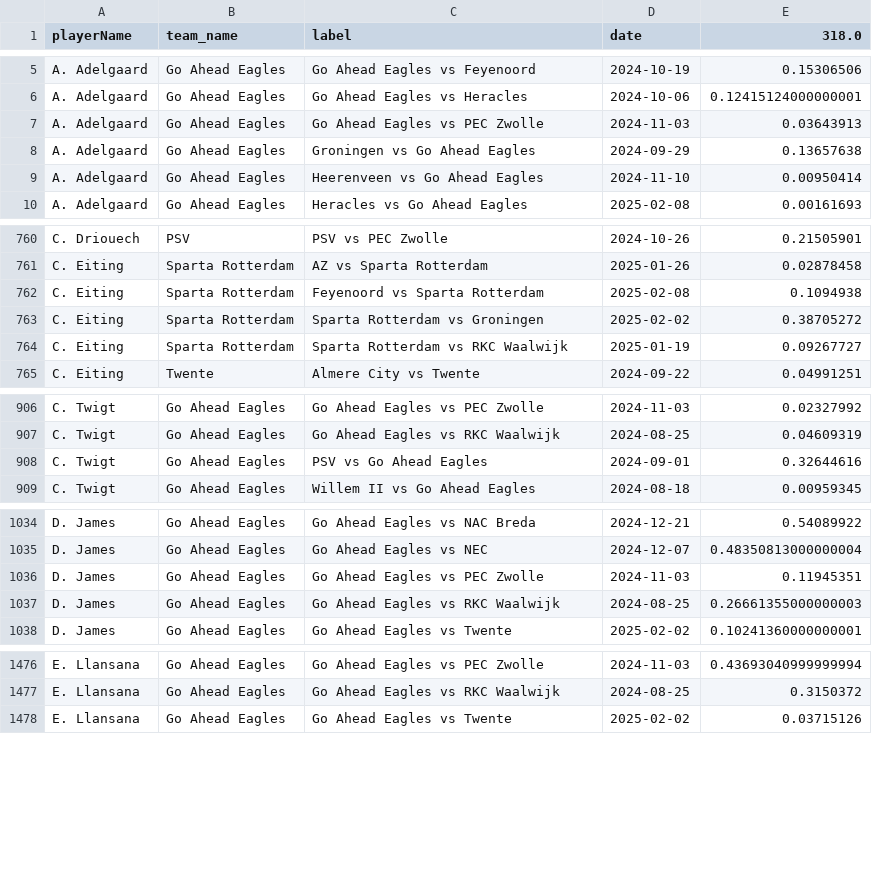
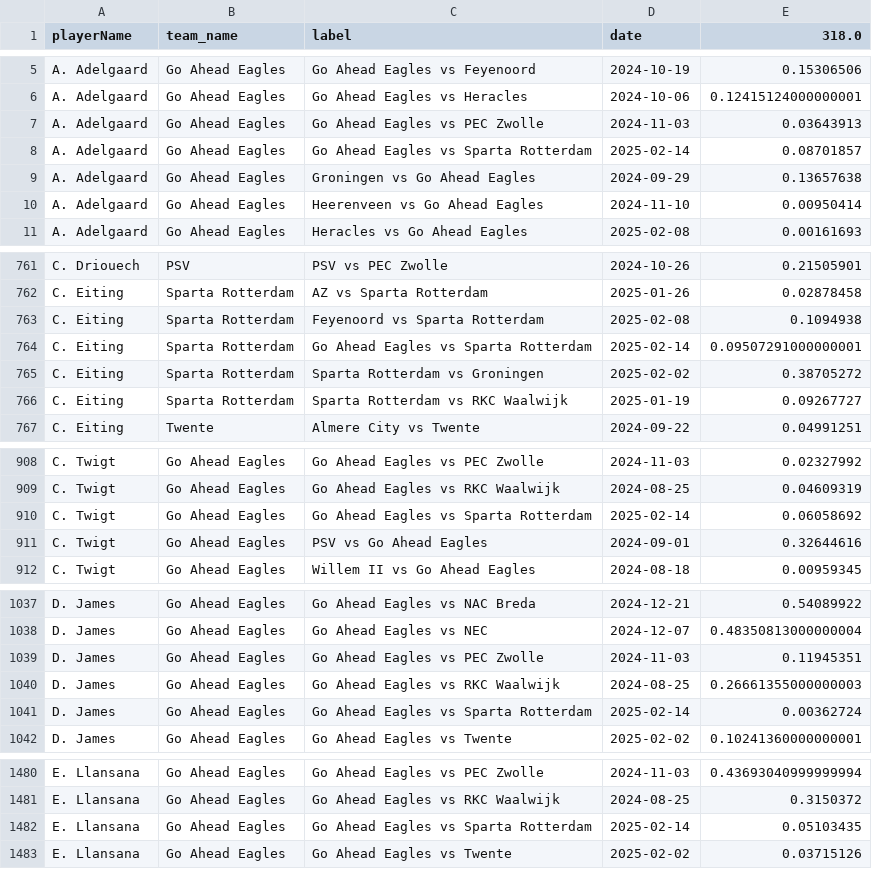
Before and after one commit to AC-Horsens/AC-Horsens-scouting, a CSV file: NLD_Eredivisie_2024_2025/xA_all NLD_Eredivisie_2024_2025.csv, drawn as a sheet; only a part is shown, gaps mark what is left out; the diff covers the shown part only; the diff names each change by its address in the sheet, - before the commit and + after, or states it on an @@ line.

```diff
--- a/NLD_Eredivisie_2024_2025/xA_all NLD_Eredivisie_2024_2025.csv
+++ b/NLD_Eredivisie_2024_2025/xA_all NLD_Eredivisie_2024_2025.csv
+row 8: A. Adelgaard | Go Ahead Eagles | Go Ahead Eagles vs Sparta Rotterdam | 2025-02-14 | 0.08701857
+row 764: C. Eiting | Sparta Rotterdam | Go Ahead Eagles vs Sparta Rotterdam | 2025-02-14 | 0.09507291000000001
+row 910: C. Twigt | Go Ahead Eagles | Go Ahead Eagles vs Sparta Rotterdam | 2025-02-14 | 0.06058692
+row 1041: D. James | Go Ahead Eagles | Go Ahead Eagles vs Sparta Rotterdam | 2025-02-14 | 0.00362724
+row 1482: E. Llansana | Go Ahead Eagles | Go Ahead Eagles vs Sparta Rotterdam | 2025-02-14 | 0.05103435
```
Also changed, not shown: 27 added rows elsewhere in this file, NLD_Eredivisie_2024_2025/pv_all NLD_Eredivisie_2024_2025.csv, NLD_Eredivisie_2024_2025/xg_all NLD_Eredivisie_2024_2025.csv, 44 other files.
